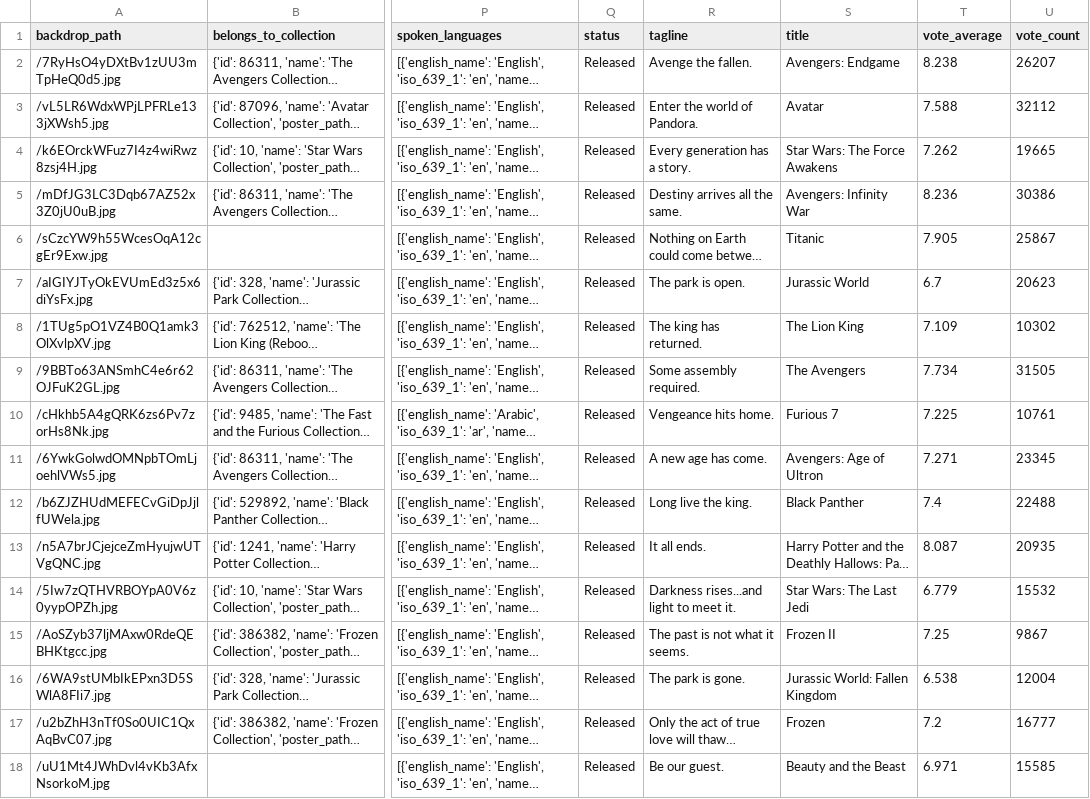
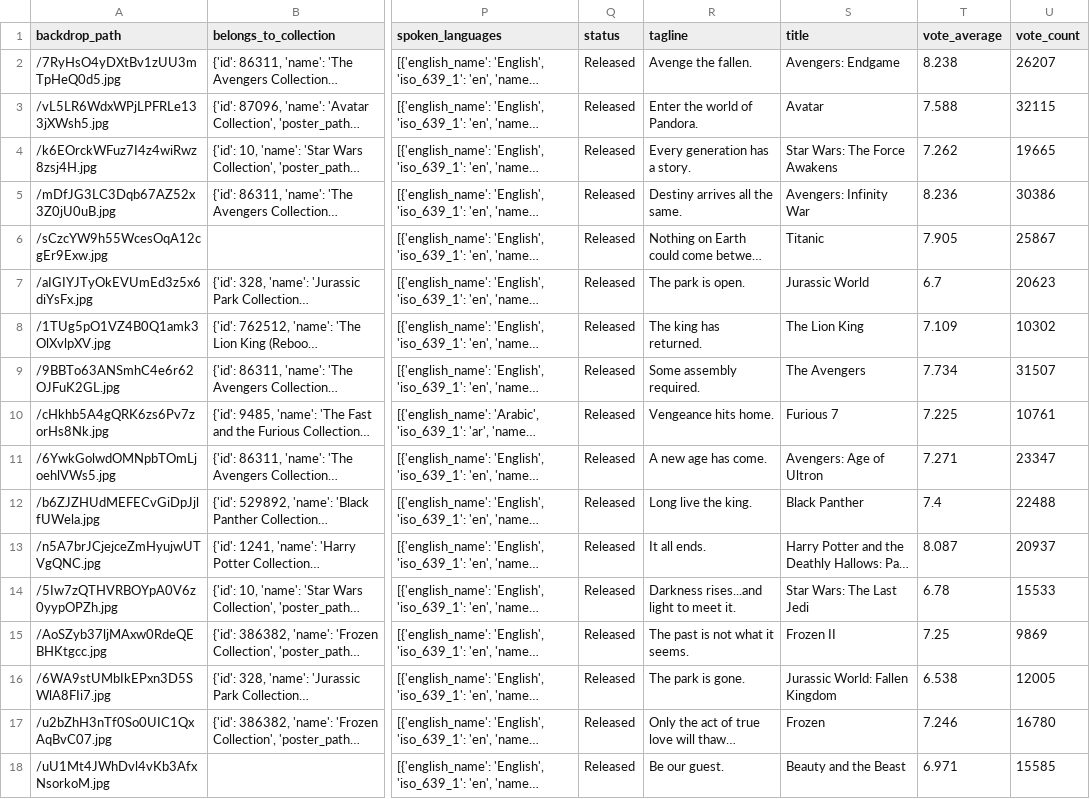
Before and after one commit to jefferyjapheth/data_engineering_project, a CSV file: data/processed/processed_df.csv, drawn as a sheet; only a part is shown, gaps mark what is left out; long unchanged cells end in …; the diff names each change by its address in the sheet, - before the commit and + after, or states it on an @@ line.

```diff
--- a/data/processed/processed_df.csv
+++ b/data/processed/processed_df.csv
-U3 (vote_count): 32112
+U3 (vote_count): 32115
-U9 (vote_count): 31505
+U9 (vote_count): 31507
-U11 (vote_count): 23345
+U11 (vote_count): 23347
-U13 (vote_count): 20935
+U13 (vote_count): 20937
-T14 (vote_average): 6.779
+T14 (vote_average): 6.78
-U14 (vote_count): 15532
+U14 (vote_count): 15533
-U15 (vote_count): 9867
+U15 (vote_count): 9869
-U16 (vote_count): 12004
+U16 (vote_count): 12005
-T17 (vote_average): 7.2
+T17 (vote_average): 7.246
-U17 (vote_count): 16777
+U17 (vote_count): 16780
```
Also changed, not shown: data/processed/movie_df.csv, data/raw/raw_tmdb_movies.csv, 4 other files.
